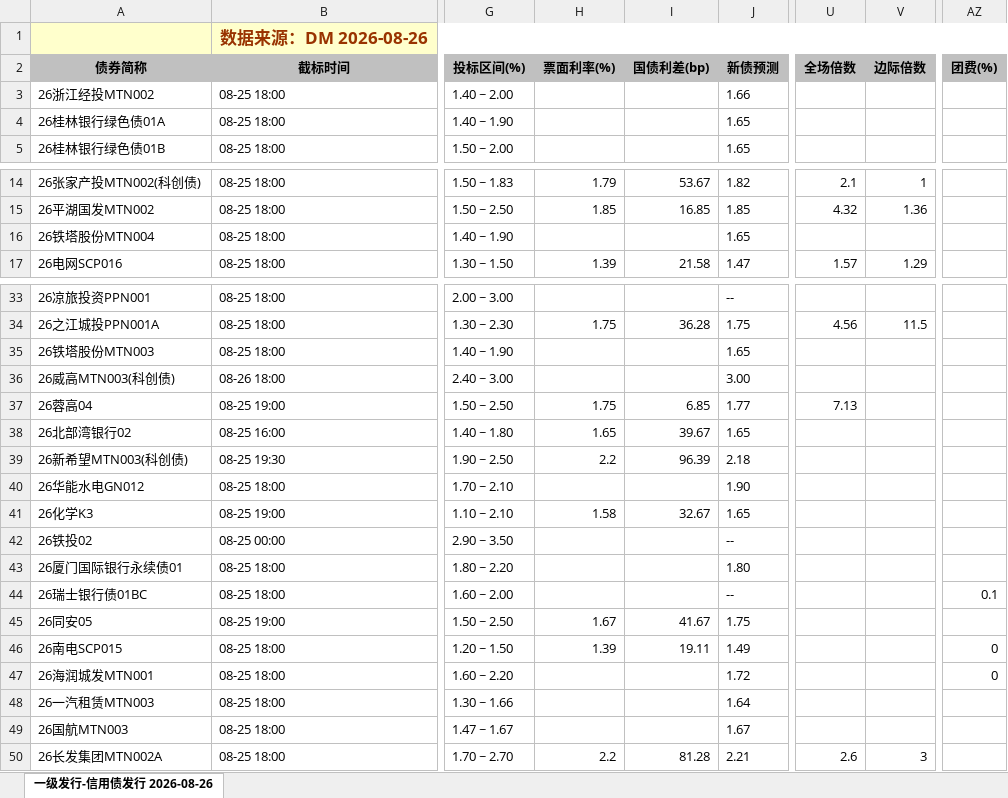
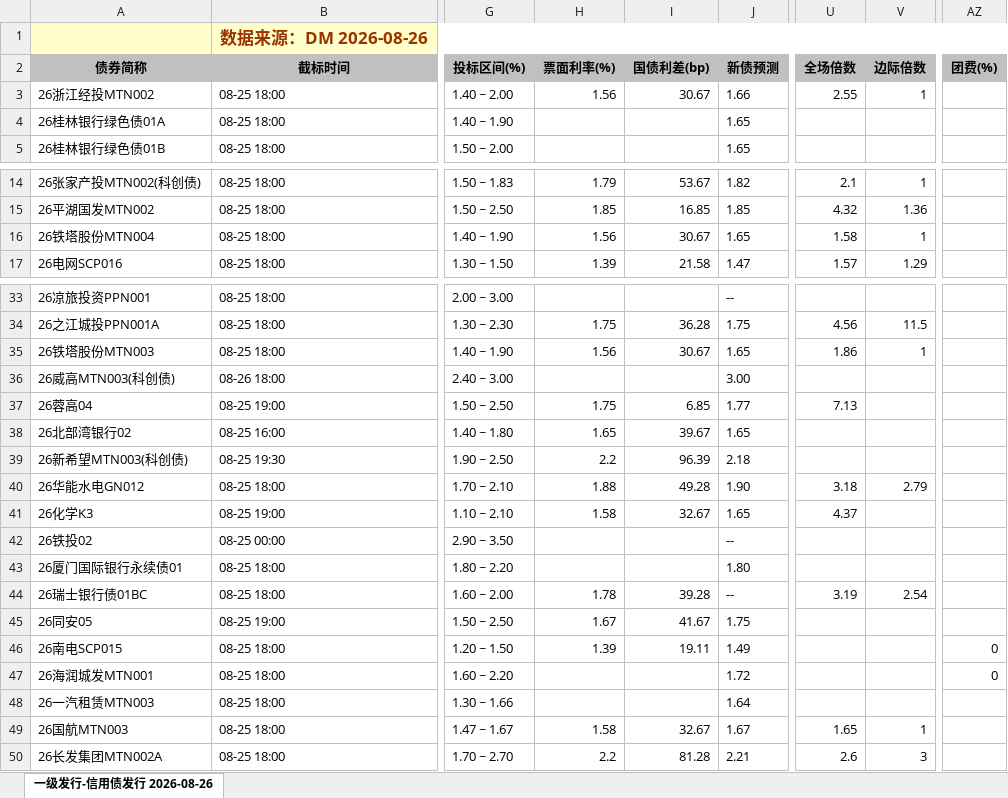
Before and after one commit to geomouse/innodealing-bond-export, an Excel workbook: data/credit_bond_all_2026-08-26.xlsx, sheet 一级发行-信用债发行 2026-08-26, drawn as a sheet; only a part is shown, gaps mark what is left out; values as stored, in another font and other column widths than the file's, no borders; charts and pictures not drawn; the diff covers the shown part only; the diff names each change by its address in the sheet, - before the commit and + after, or states it on an @@ line.

```diff
--- a/data/credit_bond_all_2026-08-26.xlsx (sheet 一级发行-信用债发行 2026-08-26)
+++ b/data/credit_bond_all_2026-08-26.xlsx (sheet 一级发行-信用债发行 2026-08-26)
-H3 (票面利率(%)): (empty)
+H3 (票面利率(%)): 1.56
-I3 (国债利差(bp)): (empty)
+I3 (国债利差(bp)): 30.67
-U3 (全场倍数): (empty)
+U3 (全场倍数): 2.55
-V3 (边际倍数): (empty)
+V3 (边际倍数): 1
-H16 (票面利率(%)): (empty)
+H16 (票面利率(%)): 1.56
-I16 (国债利差(bp)): (empty)
+I16 (国债利差(bp)): 30.67
-U16 (全场倍数): (empty)
+U16 (全场倍数): 1.58
-V16 (边际倍数): (empty)
+V16 (边际倍数): 1
-H35 (票面利率(%)): (empty)
+H35 (票面利率(%)): 1.56
-I35 (国债利差(bp)): (empty)
+I35 (国债利差(bp)): 30.67
-U35 (全场倍数): (empty)
+U35 (全场倍数): 1.86
-V35 (边际倍数): (empty)
+V35 (边际倍数): 1
-H40 (票面利率(%)): (empty)
+H40 (票面利率(%)): 1.88
-I40 (国债利差(bp)): (empty)
+I40 (国债利差(bp)): 49.28
-U40 (全场倍数): (empty)
+U40 (全场倍数): 3.18
-V40 (边际倍数): (empty)
+V40 (边际倍数): 2.79
-U41 (全场倍数): (empty)
+U41 (全场倍数): 4.37
-H44 (票面利率(%)): (empty)
+H44 (票面利率(%)): 1.78
-I44 (国债利差(bp)): (empty)
+I44 (国债利差(bp)): 39.28
-U44 (全场倍数): (empty)
+U44 (全场倍数): 3.19
-V44 (边际倍数): (empty)
+V44 (边际倍数): 2.54
-AZ44 (团费(%)): 0.1
+AZ44 (团费(%)): (empty)
-H49 (票面利率(%)): (empty)
+H49 (票面利率(%)): 1.58
-I49 (国债利差(bp)): (empty)
+I49 (国债利差(bp)): 32.67
-U49 (全场倍数): (empty)
+U49 (全场倍数): 1.65
-V49 (边际倍数): (empty)
+V49 (边际倍数): 1
```
Also changed, not shown: 4 edited cells elsewhere in this sheet, data/credit_bond_2026-08-20.xlsx, data/credit_bond_2026-08-21.xlsx, 4 other files.
